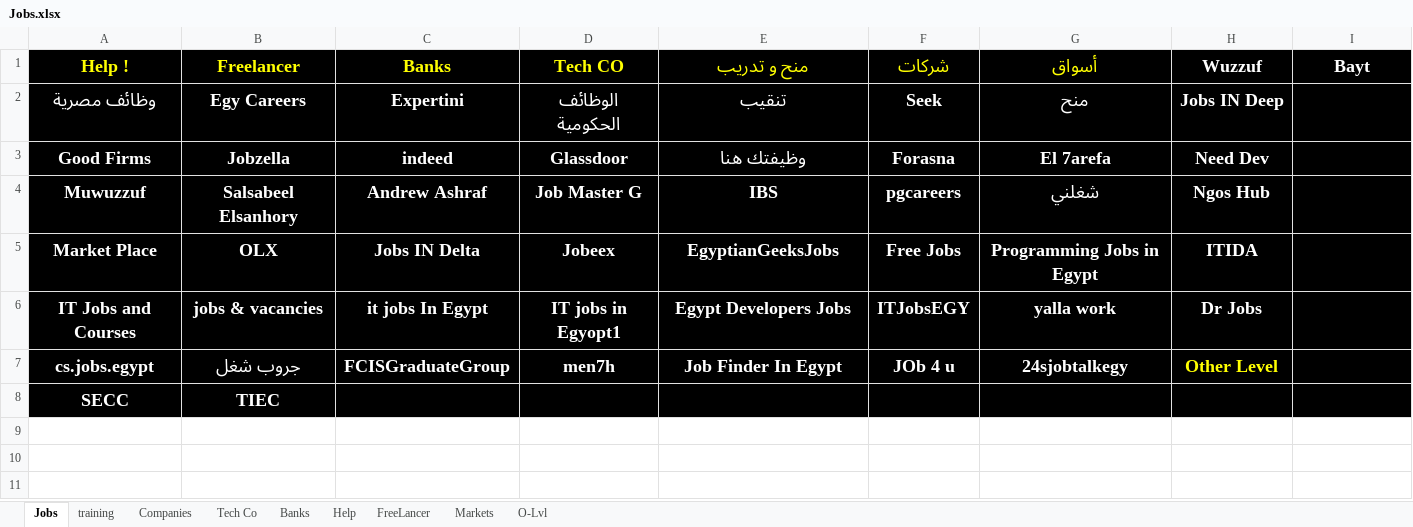
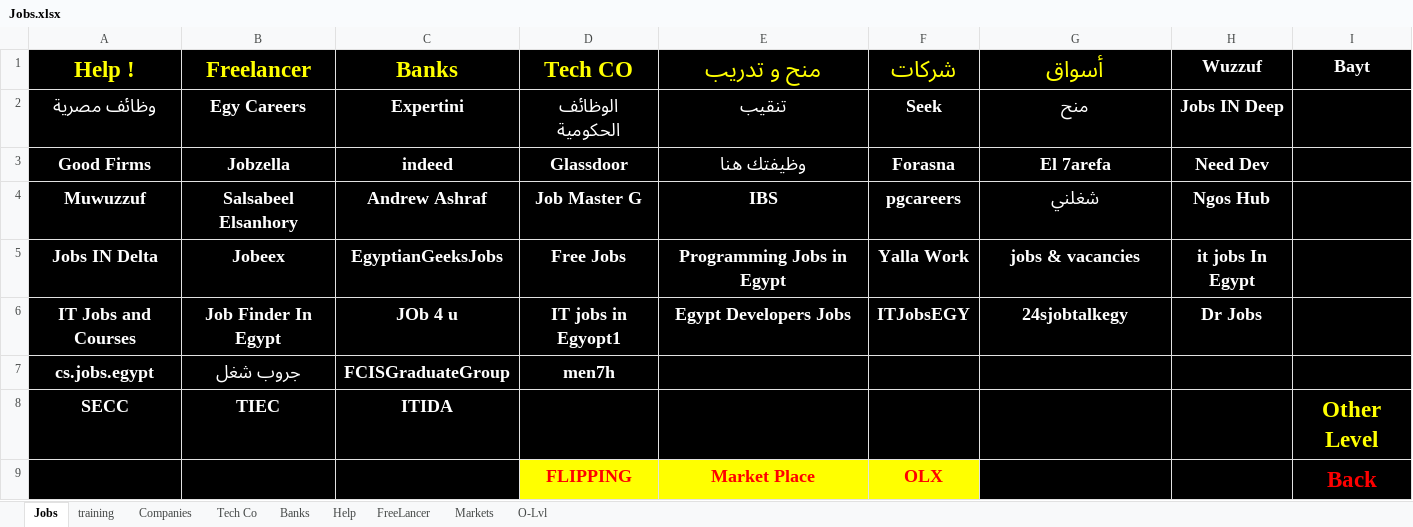
Before and after one commit to ibrahimahmed1998/QuickAccessv2, an Excel workbook: HTML/Jobs.xlsx, sheet Jobs, drawn as a sheet; values as stored, in another font and other column widths than the file's, no borders; removed rows and columns are numbered as before the commit, all else as after; the diff names each change by its address in the sheet, - before the commit and + after, or states it on an @@ line.

```diff
--- a/HTML/Jobs.xlsx (sheet Jobs)
+++ b/HTML/Jobs.xlsx (sheet Jobs)
@@ A1:G1 text size: larger @@
-row 5: Market Place | OLX | Jobs IN Delta | Jobeex | EgyptianGeeksJobs | Free Jobs | Programming Jobs in Egypt | ITIDA
+row 5: Jobs IN Delta | Jobeex | EgyptianGeeksJobs | Free Jobs | Programming Jobs in Egypt | Yalla Work | jobs & vacancies | it jobs In Egypt
-B6 (Freelancer): jobs & vacancies
+B6 (Freelancer): Job Finder In Egypt
-C6 (Banks): it jobs In Egypt
+C6 (Banks): JOb 4 u
-G6 (أسواق): yalla work
+G6 (أسواق): 24sjobtalkegy
-E7 (منح و تدريب): Job Finder In Egypt
+E7 (منح و تدريب): (empty)
-F7 (شركات): JOb 4 u
+F7 (شركات): (empty)
-G7 (أسواق): 24sjobtalkegy
+G7 (أسواق): (empty)
-H7 (Wuzzuf): Other Level
+H7 (Wuzzuf): (empty)
-C8 (Banks): (empty)
+C8 (Banks): ITIDA
-I8 (Bayt): (empty)
+I8 (Bayt): Other Level
+row 9:  |  |  | FLIPPING | Market Place | OLX |  |  | Back
```
Also changed, not shown: sheet FreeLancer, sheet Help, sheet training, HTML/333/Home.xlsx, 26 other files.
